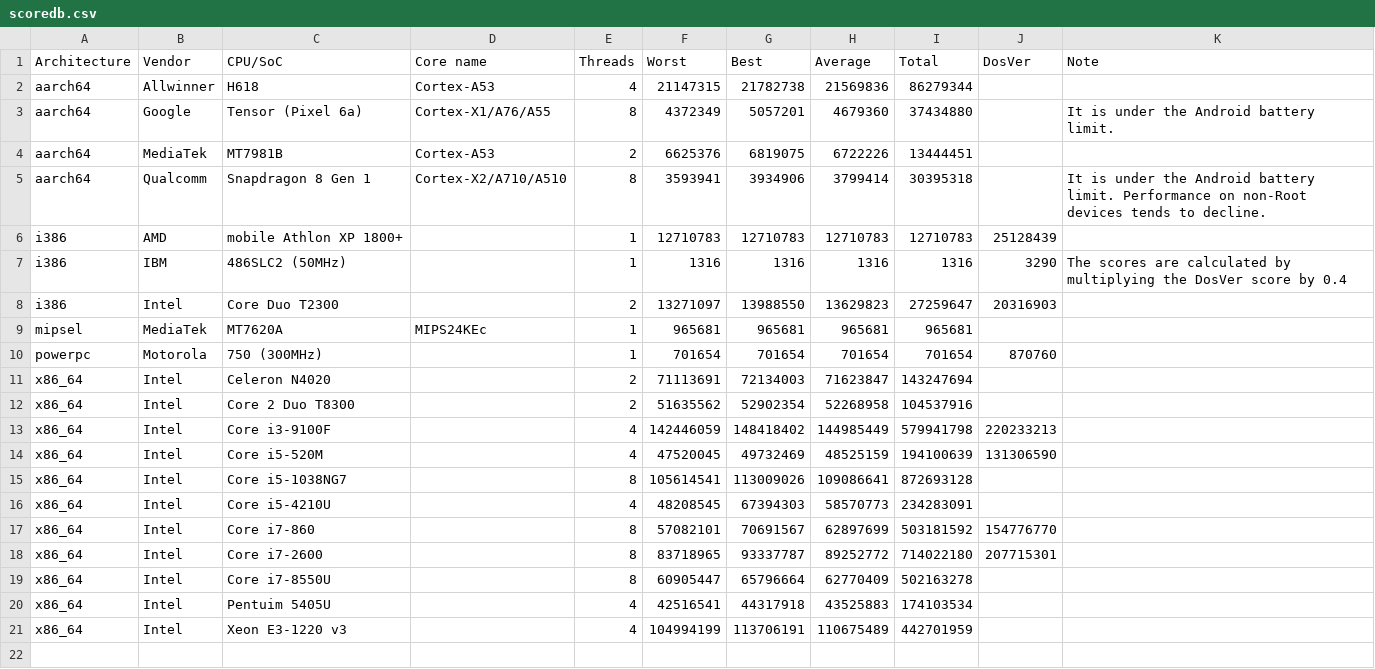
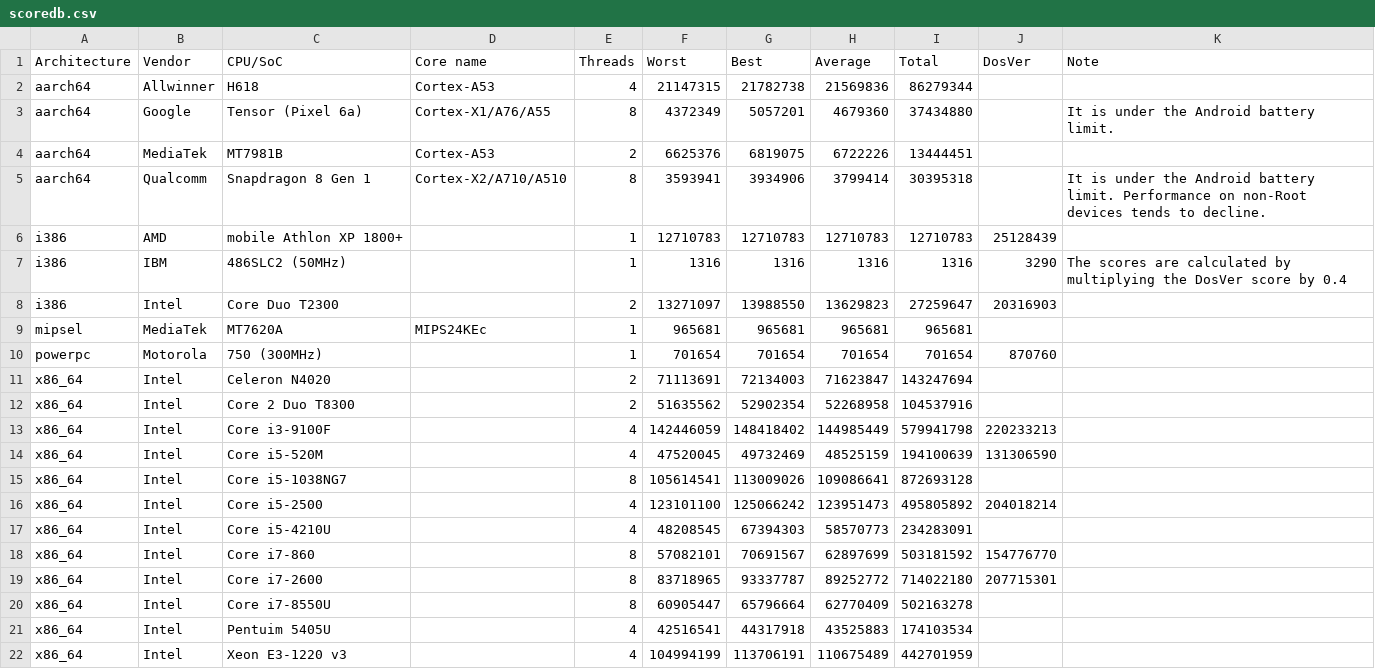
Before and after one commit to TranslucentFoxHuman/AhoBench, a CSV file: scoredb.csv, drawn as a sheet.

Commit message:
Added scores of Intel Core i5-2500 for scoredb.csv

```diff
--- a/scoredb.csv
+++ b/scoredb.csv
@@ -15,2 +15,3 @@ x86_64,Intel,Core i5-520M,,4,47520045,49732469,48525159,194100639,131306590,
 x86_64,Intel,Core i5-1038NG7,,8,105614541,113009026,109086641,872693128,,
+x86_64,Intel,Core i5-2500,,4,123101100,125066242,123951473,495805892,204018214,
 x86_64,Intel,Core i5-4210U,,4,48208545,67394303,58570773,234283091,,
```
